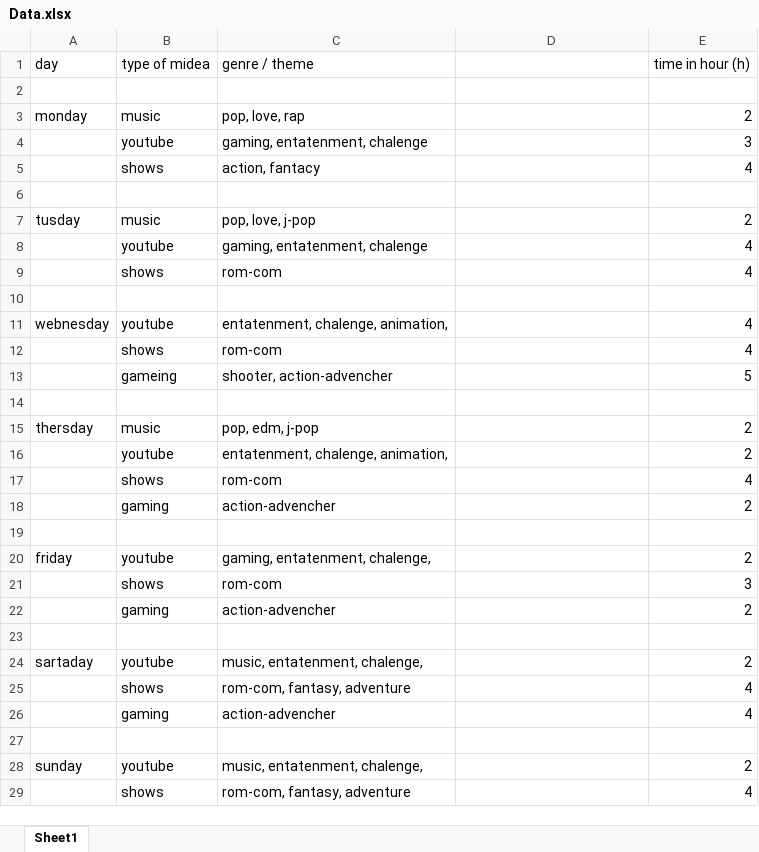
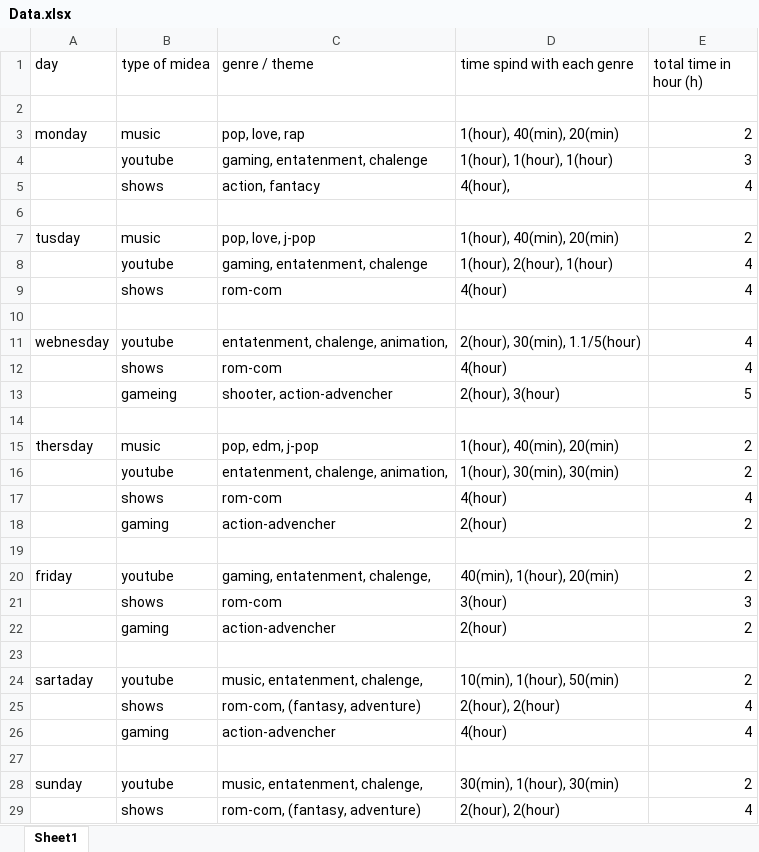
Before and after one commit to Orangefriend/Dear_Data_Hithesh_Reddy_Etikala, an Excel workbook: Data.xlsx, sheet Sheet1, drawn as a sheet; only a part is shown; values as stored, in another font and other column widths than the file's, no borders; charts and pictures not drawn; the diff covers the shown part only; the diff names each change by its address in the sheet, - before the commit and + after, or states it on an @@ line.

Commit message:
upgraded data
Added more details to the data to make the final sketch more interesting.

```diff
--- a/Data.xlsx (sheet Sheet1)
+++ b/Data.xlsx (sheet Sheet1)
-D1: (empty)
+D1: time spind with each genre
-E1: time in hour (h)
+E1: total time in hour (h)
-D3 (time spind with each genre): (empty)
+D3 (time spind with each genre): 1(hour), 40(min), 20(min)
-D4 (time spind with each genre): (empty)
+D4 (time spind with each genre): 1(hour), 1(hour), 1(hour)
-D5 (time spind with each genre): (empty)
+D5 (time spind with each genre): 4(hour),
-D7 (time spind with each genre): (empty)
+D7 (time spind with each genre): 1(hour), 40(min), 20(min)
-D8 (time spind with each genre): (empty)
+D8 (time spind with each genre): 1(hour), 2(hour), 1(hour)
-D9 (time spind with each genre): (empty)
+D9 (time spind with each genre): 4(hour)
-D11 (time spind with each genre): (empty)
+D11 (time spind with each genre): 2(hour), 30(min), 1.1/5(hour)
-D12 (time spind with each genre): (empty)
+D12 (time spind with each genre): 4(hour)
-D13 (time spind with each genre): (empty)
+D13 (time spind with each genre): 2(hour), 3(hour)
-D15 (time spind with each genre): (empty)
+D15 (time spind with each genre): 1(hour), 40(min), 20(min)
-D16 (time spind with each genre): (empty)
+D16 (time spind with each genre): 1(hour), 30(min), 30(min)
-D17 (time spind with each genre): (empty)
+D17 (time spind with each genre): 4(hour)
-D18 (time spind with each genre): (empty)
+D18 (time spind with each genre): 2(hour)
-D20 (time spind with each genre): (empty)
+D20 (time spind with each genre): 40(min), 1(hour), 20(min)
-D21 (time spind with each genre): (empty)
+D21 (time spind with each genre): 3(hour)
-D22 (time spind with each genre): (empty)
+D22 (time spind with each genre): 2(hour)
-D24 (time spind with each genre): (empty)
+D24 (time spind with each genre): 10(min), 1(hour), 50(min)
-C25 (genre / theme): rom-com, fantasy, adventure
+C25 (genre / theme): rom-com, (fantasy, adventure)
-D25 (time spind with each genre): (empty)
+D25 (time spind with each genre): 2(hour), 2(hour)
-D26 (time spind with each genre): (empty)
+D26 (time spind with each genre): 4(hour)
-D28 (time spind with each genre): (empty)
+D28 (time spind with each genre): 30(min), 1(hour), 30(min)
-C29 (genre / theme): rom-com, fantasy, adventure
+C29 (genre / theme): rom-com, (fantasy, adventure)
-D29 (time spind with each genre): (empty)
+D29 (time spind with each genre): 2(hour), 2(hour)
```
Also changed, not shown: 11 removed rows and 6 edited cells elsewhere in this sheet, charts or pictures.
